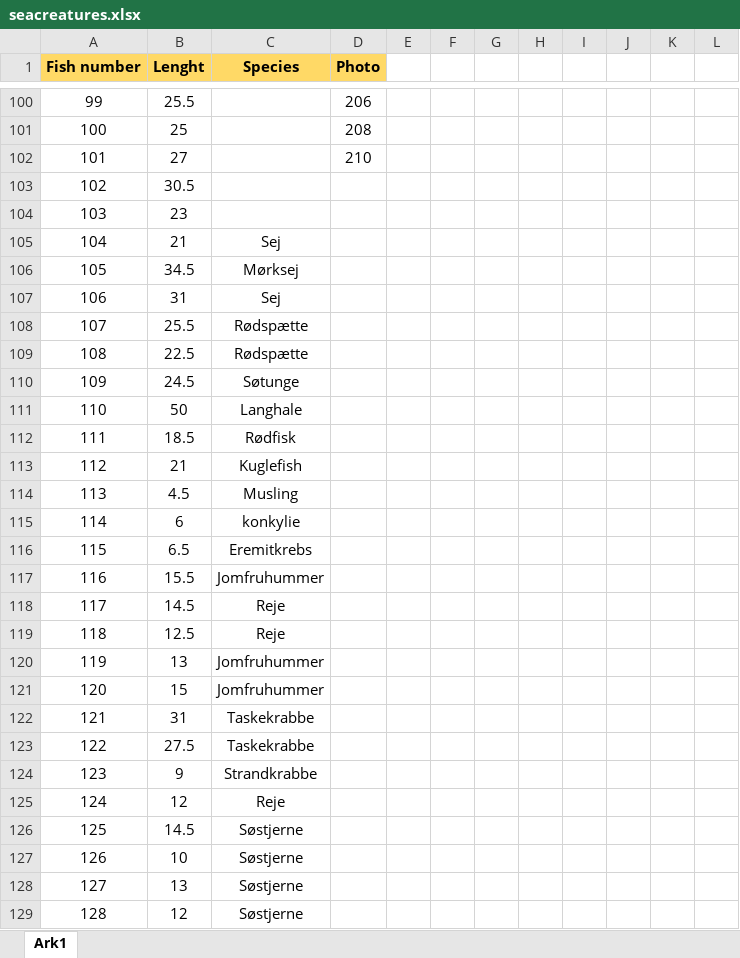
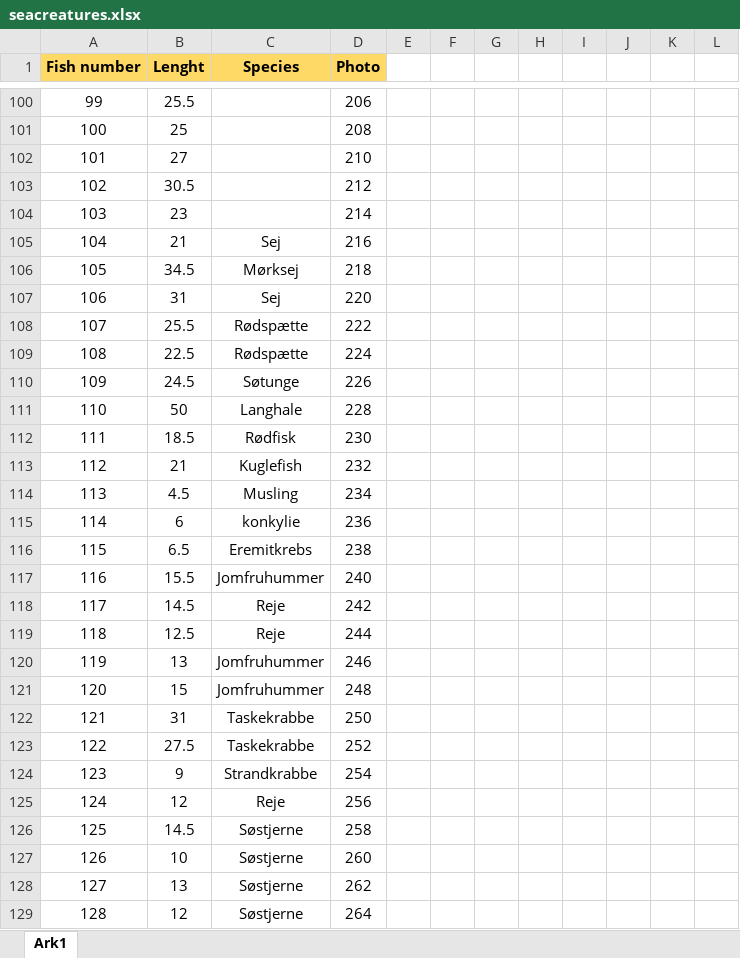
Before and after one commit to kasperfg16/fish_species_detection, an Excel workbook: seacreatures.xlsx, sheet Ark1, drawn as a sheet; only a part is shown, gaps mark what is left out; values as stored, in another font and other column widths than the file's, no borders; charts and pictures not drawn; the diff covers the shown part only; the diff names each change by its address in the sheet, - before the commit and + after, or states it on an @@ line.

```diff
--- a/seacreatures.xlsx (sheet Ark1)
+++ b/seacreatures.xlsx (sheet Ark1)
-D103 (Photo): (empty)
+D103 (Photo): 212
-D104 (Photo): (empty)
+D104 (Photo): 214
-D105 (Photo): (empty)
+D105 (Photo): 216
-D106 (Photo): (empty)
+D106 (Photo): 218
-D107 (Photo): (empty)
+D107 (Photo): 220
-D108 (Photo): (empty)
+D108 (Photo): 222
-D109 (Photo): (empty)
+D109 (Photo): 224
-D110 (Photo): (empty)
+D110 (Photo): 226
-D111 (Photo): (empty)
+D111 (Photo): 228
-D112 (Photo): (empty)
+D112 (Photo): 230
-D113 (Photo): (empty)
+D113 (Photo): 232
-D114 (Photo): (empty)
+D114 (Photo): 234
-D115 (Photo): (empty)
+D115 (Photo): 236
-D116 (Photo): (empty)
+D116 (Photo): 238
-D117 (Photo): (empty)
+D117 (Photo): 240
-D118 (Photo): (empty)
+D118 (Photo): 242
-D119 (Photo): (empty)
+D119 (Photo): 244
-D120 (Photo): (empty)
+D120 (Photo): 246
-D121 (Photo): (empty)
+D121 (Photo): 248
-D122 (Photo): (empty)
+D122 (Photo): 250
-D123 (Photo): (empty)
+D123 (Photo): 252
-D124 (Photo): (empty)
+D124 (Photo): 254
-D125 (Photo): (empty)
+D125 (Photo): 256
-D126 (Photo): (empty)
+D126 (Photo): 258
-D127 (Photo): (empty)
+D127 (Photo): 260
-D128 (Photo): (empty)
+D128 (Photo): 262
-D129 (Photo): (empty)
+D129 (Photo): 264
```
Also changed, not shown: 58 edited cells elsewhere in this sheet, 6 other files.
